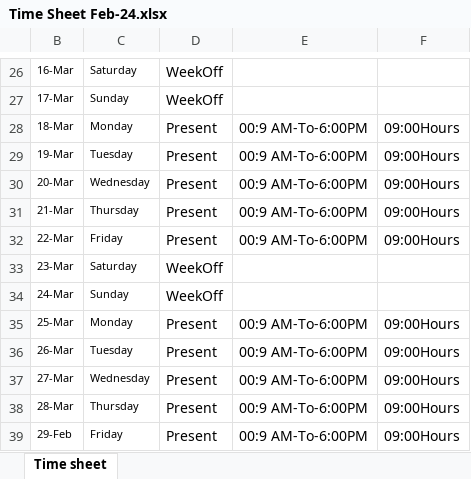
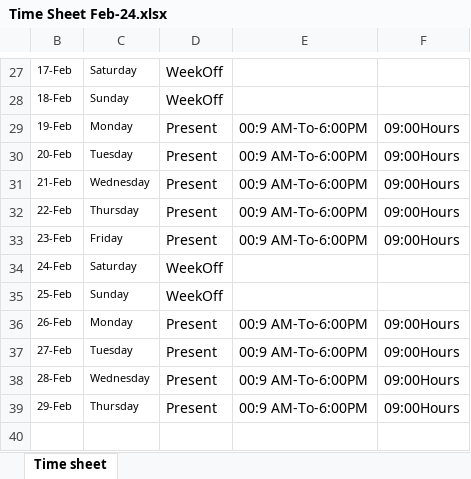
Before and after one commit to vsknalli/Compute, an Excel workbook: Timesheet/Time Sheet Feb-24.xlsx, sheet Time sheet, drawn as a sheet; only a part is shown, gaps mark what is left out; values as stored, in another font and other column widths than the file's, no borders; removed rows and columns are numbered as before the commit, all else as after; the diff covers the shown part only; the diff names each change by its address in the sheet, - before the commit and + after, or states it on an @@ line.

```diff
--- a/Timesheet/Time Sheet Feb-24.xlsx (sheet Time sheet)
+++ b/Timesheet/Time Sheet Feb-24.xlsx (sheet Time sheet)
-B27: 16-Mar
+B27: 17-Feb
-B28: 17-Mar
+B28: 18-Feb
-B29: 18-Mar
+B29: 19-Feb
-B30: 19-Mar
+B30: 20-Feb
-B31: 20-Mar
+B31: 21-Feb
-B32: 21-Mar
+B32: 22-Feb
-B33: 22-Mar
+B33: 23-Feb
-B34: 23-Mar
+B34: 24-Feb
-B35: 24-Mar
+B35: 25-Feb
-B36: 25-Mar
+B36: 26-Feb
-B37: 26-Mar
+B37: 27-Feb
-B38: 27-Mar
+B38: 28-Feb
-row 38: 28-Mar | Thursday | Present | 00:9 AM-To-6:00PM | 09:00Hours
-C39: Friday
+C39: Thursday
```
Also changed, not shown: 14 added rows, 13 removed rows and 5 edited cells elsewhere in this sheet, formulas that keep their value, Timesheet/Time Sheet Mar-24.xlsx.
